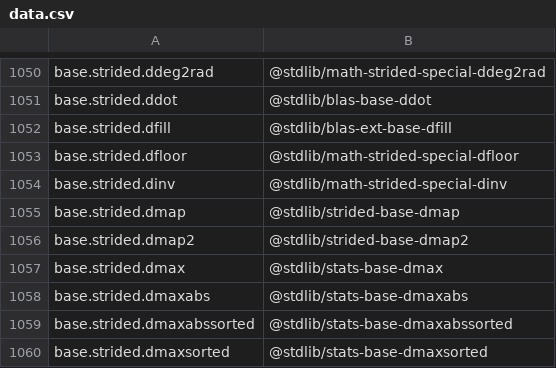
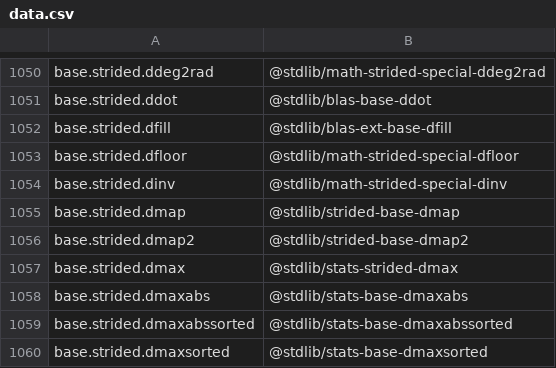
Before and after one commit to stdlib-js/namespace-alias2standalone, a CSV file: data/data.csv, drawn as a sheet; only a part is shown, gaps mark what is left out.

```diff
--- a/data/data.csv
+++ b/data/data.csv
@@ -1056,3 +1056,3 @@ base.strided.dmap,"@stdlib/strided-base-dmap"
 base.strided.dmap2,"@stdlib/strided-base-dmap2"
-base.strided.dmax,"@stdlib/stats-base-dmax"
+base.strided.dmax,"@stdlib/stats-strided-dmax"
 base.strided.dmaxabs,"@stdlib/stats-base-dmaxabs"
```
Also changed, not shown: 7 other files.
